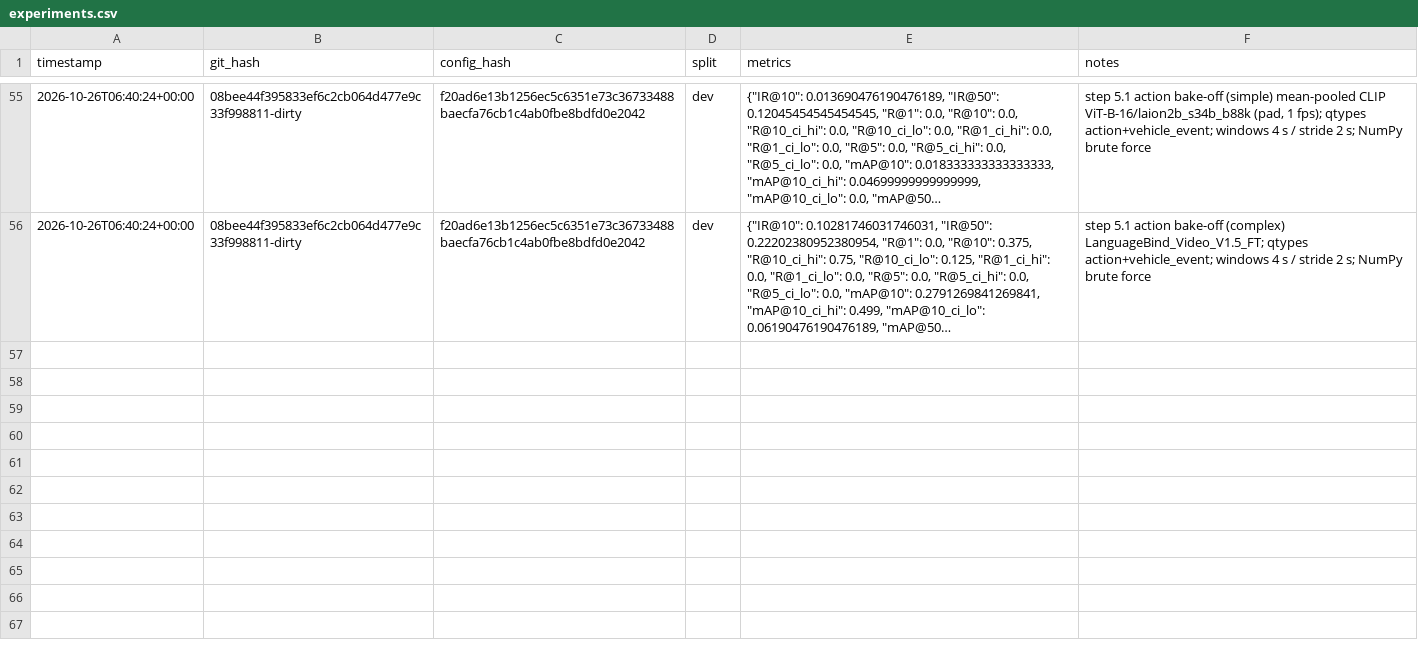
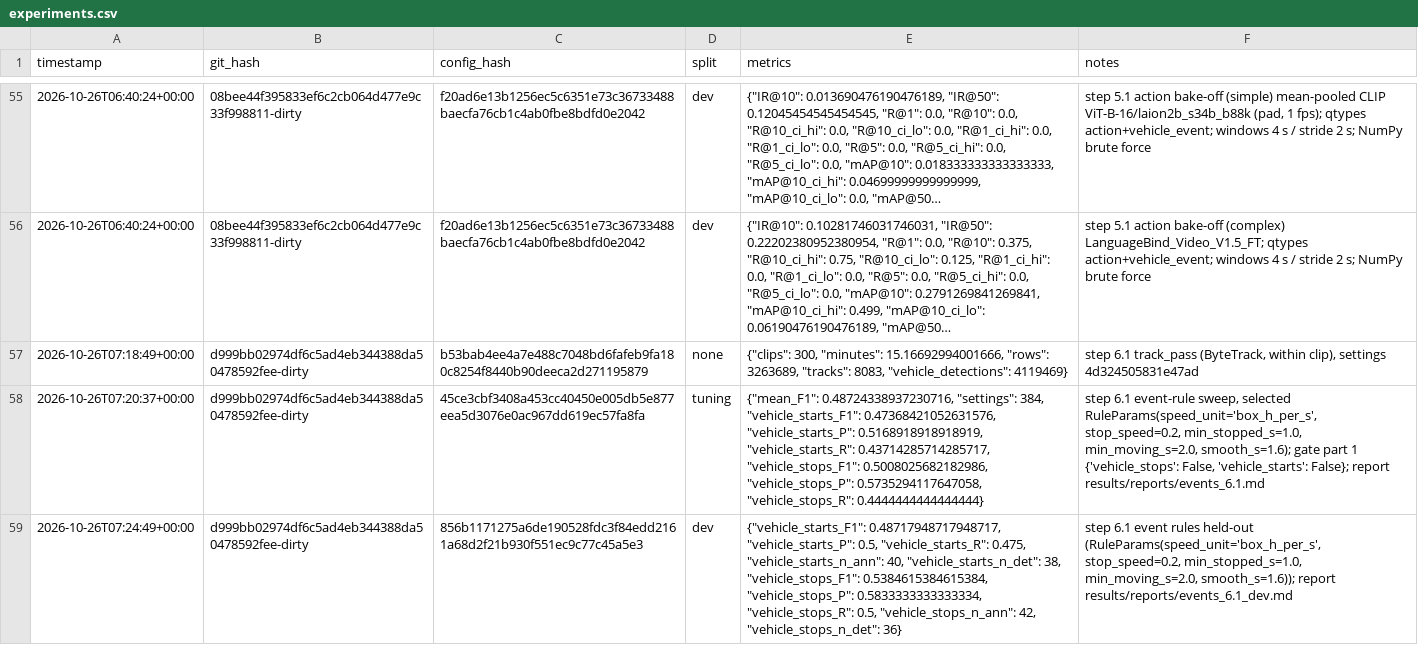
Before and after one commit to ashutoshanthwall/rewind, a CSV file: results/experiments.csv, drawn as a sheet; only a part is shown, gaps mark what is left out; long unchanged cells end in …; the diff names each change by its address in the sheet, - before the commit and + after, or states it on an @@ line.

```diff
--- a/results/experiments.csv
+++ b/results/experiments.csv
+row 57: 2026-10-26T07:18:49+00:00 | d999bb02974df6c5ad4eb344388da50478592fee-dirty | b53bab4ee4a7e488c7048bd6fafeb9fa180c8254f8440b90deeca2d271195879 | none | {"clips": 300, "minutes": 15.16692994001666, "rows": 3263689, "tracks": 8083, "vehicle_detections": 4119469} | step 6.1 track_pass (ByteTrack, within clip), settings 4d324505831e47ad
+row 58: 2026-10-26T07:20:37+00:00 | d999bb02974df6c5ad4eb344388da50478592fee-dirty | 45ce3cbf3408a453cc40450e005db5e877eea5d3076e0ac967dd619ec57fa8fa | tuning | {"mean_F1": 0.48724338937230716, "settings": 384, "vehicle_starts_F1": 0.47368421052631576, "vehicle_starts_P": 0.5168918918918919, "vehicle_starts_R": 0.43714285714285717, "vehicle_stops_F1": 0.5008025682182986, "vehicle_stops_P": 0.5735294117647058, "vehicle_stops_R": 0.4444444444444444} | step 6.1 event-rule sweep, selected RuleParams(speed_unit='box_h_per_s', stop_speed=0.2, min_stopped_s=1.0, min_moving_s=2.0, smooth_s=1.6); gate part 1 {'vehicle_stops': False, 'vehicle_starts': False}; report results/reports/events_6.1.md
+row 59: 2026-10-26T07:24:49+00:00 | d999bb02974df6c5ad4eb344388da50478592fee-dirty | 856b1171275a6de190528fdc3f84edd2161a68d2f21b930f551ec9c77c45a5e3 | dev | {"vehicle_starts_F1": 0.48717948717948717, "vehicle_starts_P": 0.5, "vehicle_starts_R": 0.475, "vehicle_starts_n_ann": 40, "vehicle_starts_n_det": 38, "vehicle_stops_F1": 0.5384615384615384, "vehicle_stops_P": 0.5833333333333334, "vehicle_stops_R": 0.5, "vehicle_stops_n_ann": 42, "vehicle_stops_n_det": 36} | step 6.1 event rules held-out (RuleParams(speed_unit='box_h_per_s', stop_speed=0.2, min_stopped_s=1.0, min_moving_s=2.0, smooth_s=1.6)); report results/reports/events_6.1_dev.md
```
Also changed, not shown: 23 other files.
